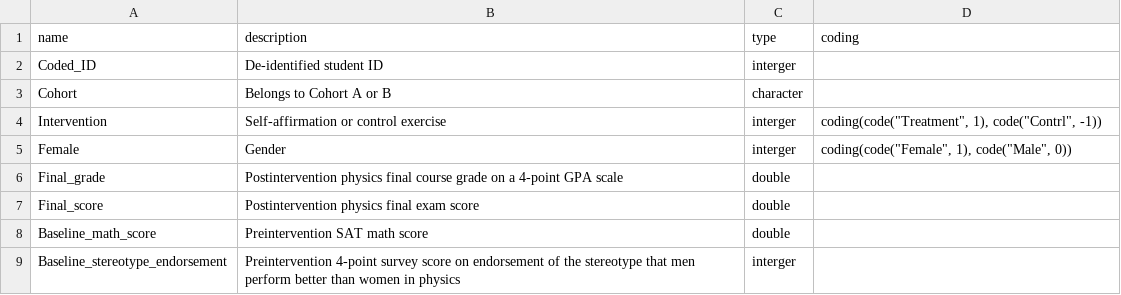
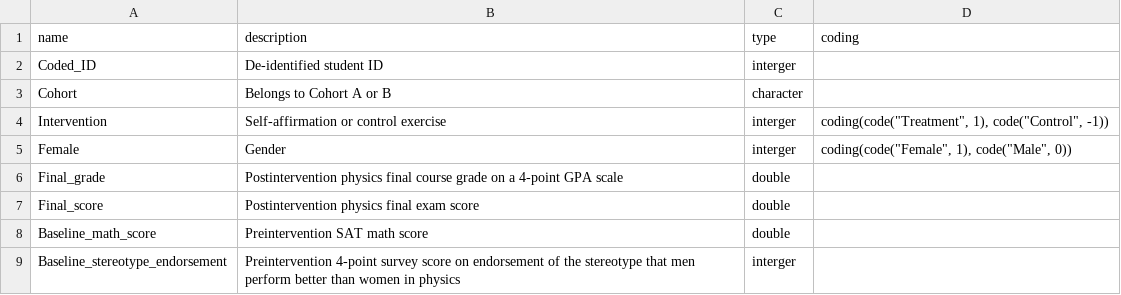
Before and after one commit to nyuglobalties/workshops, a CSV file: data/sample_dataset_codebook.csv, drawn as a sheet.

Commit message:
Update sample_dataset_codebook.csv

```diff
--- a/data/sample_dataset_codebook.csv
+++ b/data/sample_dataset_codebook.csv
@@ -3,3 +3,3 @@ Coded_ID,De-identified student ID,interger,
 Cohort,Belongs to Cohort A or B,character,
-Intervention,Self-affirmation or control exercise,interger,"coding(code(""Treatment"", 1), code(""Contrl"", -1))"
+Intervention,Self-affirmation or control exercise,interger,"coding(code(""Treatment"", 1), code(""Control"", -1))"
 Female,Gender,interger,"coding(code(""Female"", 1), code(""Male"", 0))"
```
